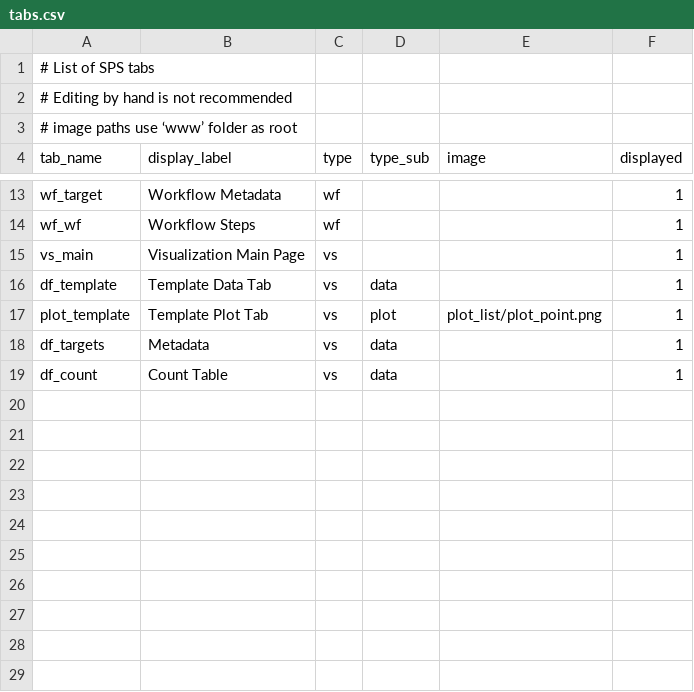
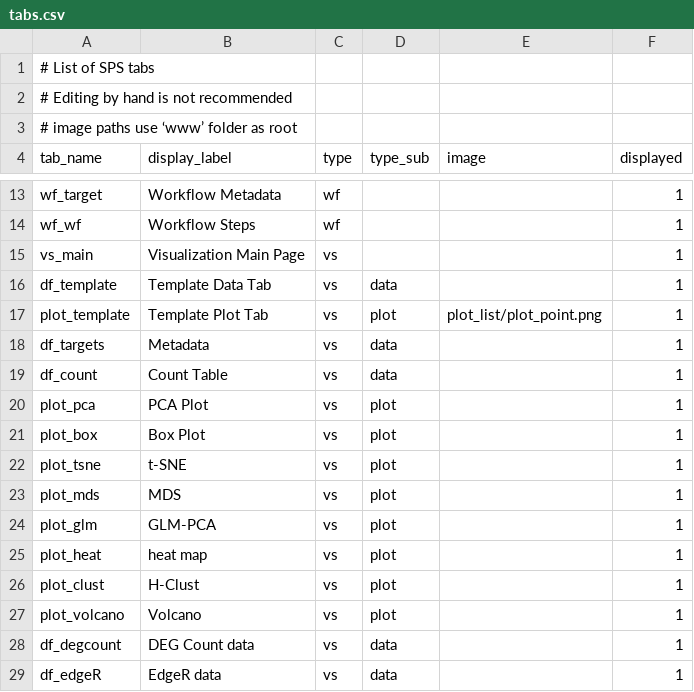
Before and after one commit to systemPipeR/systemPipeShiny, a CSV file: config/tabs.csv, drawn as a sheet; only a part is shown, gaps mark what is left out.

```diff
--- a/config/tabs.csv
+++ b/config/tabs.csv
@@ -19 +19,11 @@ df_targets,Metadata ,vs,data,,1
 df_count,Count Table,vs,data,,1
+plot_pca,PCA Plot,vs,plot,,1
+plot_box,Box Plot,vs,plot,,1
+plot_tsne,t-SNE,vs,plot,,1
+plot_mds,MDS,vs,plot,,1
+plot_glm,GLM-PCA,vs,plot,,1
+plot_heat,heat map,vs,plot,,1
+plot_clust,H-Clust,vs,plot,,1
+plot_volcano,Volcano,vs,plot,,1
+df_degcount,DEG Count data,vs,data,,1
+df_edgeR,EdgeR data,vs,data,,1
```
Also changed, not shown: 16 other files.
